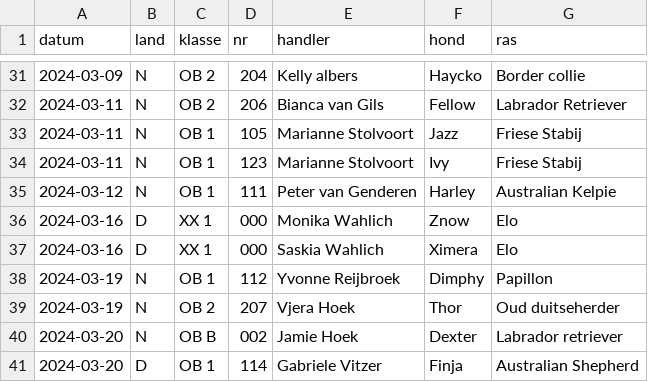
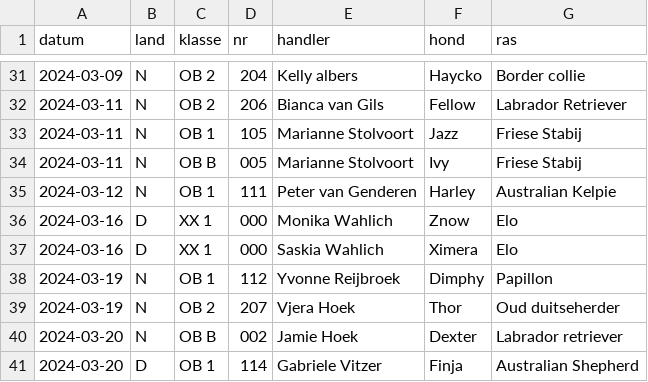
Before and after one commit to obedience-interland/obedience-interland.github.io, a CSV file: _data/deelnemers.csv, drawn as a sheet; only a part is shown, gaps mark what is left out.

Commit message:
hop

```diff
--- a/_data/deelnemers.csv
+++ b/_data/deelnemers.csv
@@ -33,3 +33,3 @@ datum,land,klasse,nr,handler,hond,ras
 2024-03-11,N,OB 1,105,Marianne Stolvoort,Jazz,Friese Stabij
-2024-03-11,N,OB 1,123,Marianne Stolvoort ,Ivy,Friese Stabij
+2024-03-11,N,OB B,005,Marianne Stolvoort ,Ivy,Friese Stabij
 2024-03-12,N,OB 1,111,Peter van Genderen,Harley ,Australian Kelpie
```
